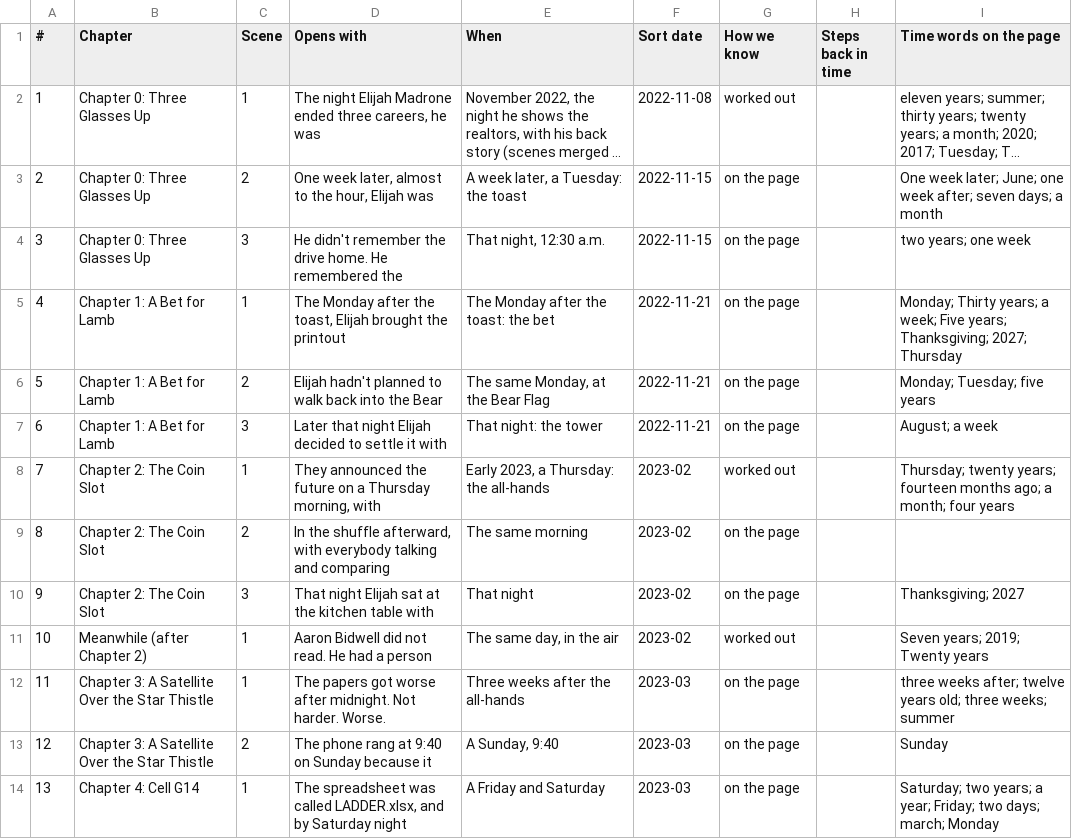
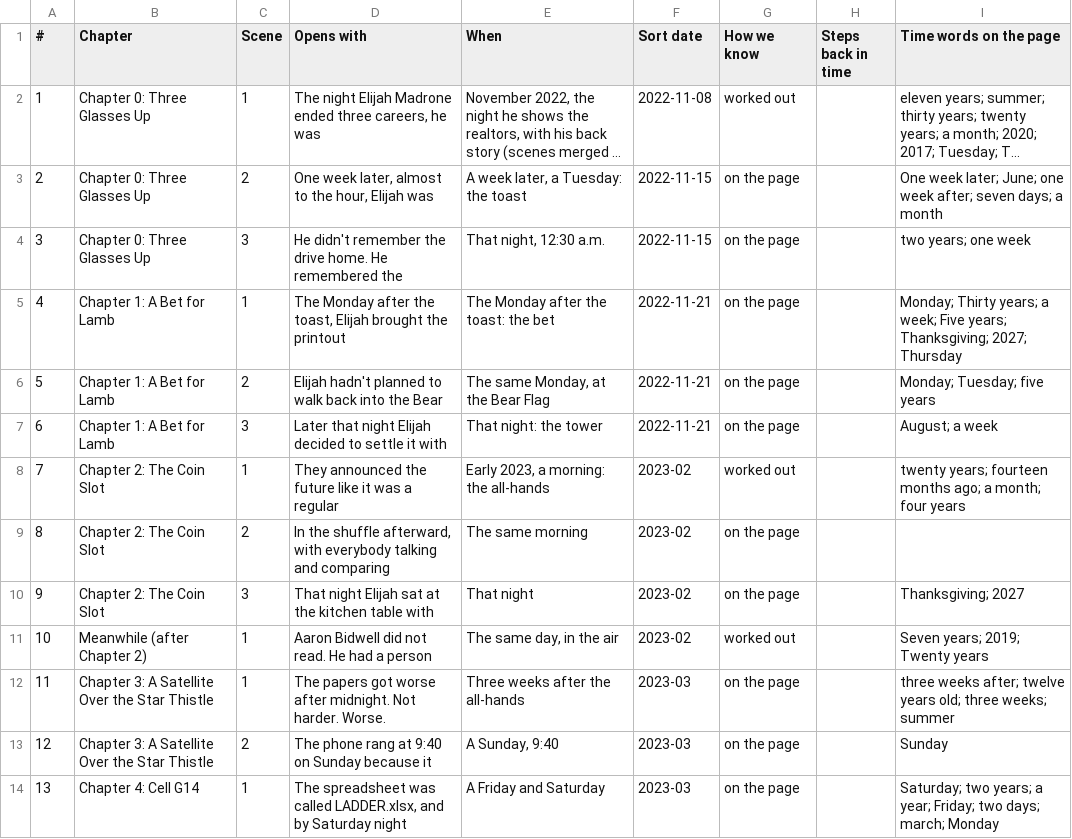
Before and after one commit to ctavolazzi/survivingthesingularity, a CSV file: manuscript/novel/calendar-2026-11-27.csv, drawn as a sheet; only a part is shown; long unchanged cells end in ….

```diff
--- a/manuscript/novel/calendar-2026-11-27.csv
+++ b/manuscript/novel/calendar-2026-11-27.csv
@@ -7,3 +7,3 @@
 6,Chapter 1: A Bet for Lamb,3,Later that night Elijah decided to settle it with,That night: the tower,2022-11-21,on the page,,August; a week
-7,Chapter 2: The Coin Slot,1,"They announced the future on a Thursday morning, with","Early 2023, a Thursday: the all-hands",2023-02,worked out,,Thursday; twenty years; fourteen months ago; a month; four years
+7,Chapter 2: The Coin Slot,1,They announced the future like it was a regular,"Early 2023, a morning: the all-hands",2023-02,worked out,,twenty years; fourteen months ago; a month; four years
 8,Chapter 2: The Coin Slot,2,"In the shuffle afterward, with everybody talking and comparing",The same morning,2023-02,on the page,,
```
Also changed, not shown: manuscript/novel/conversations-2026-11-27.csv, manuscript/novel/scene-sheet-2026-11-27.csv, 5 other files.
